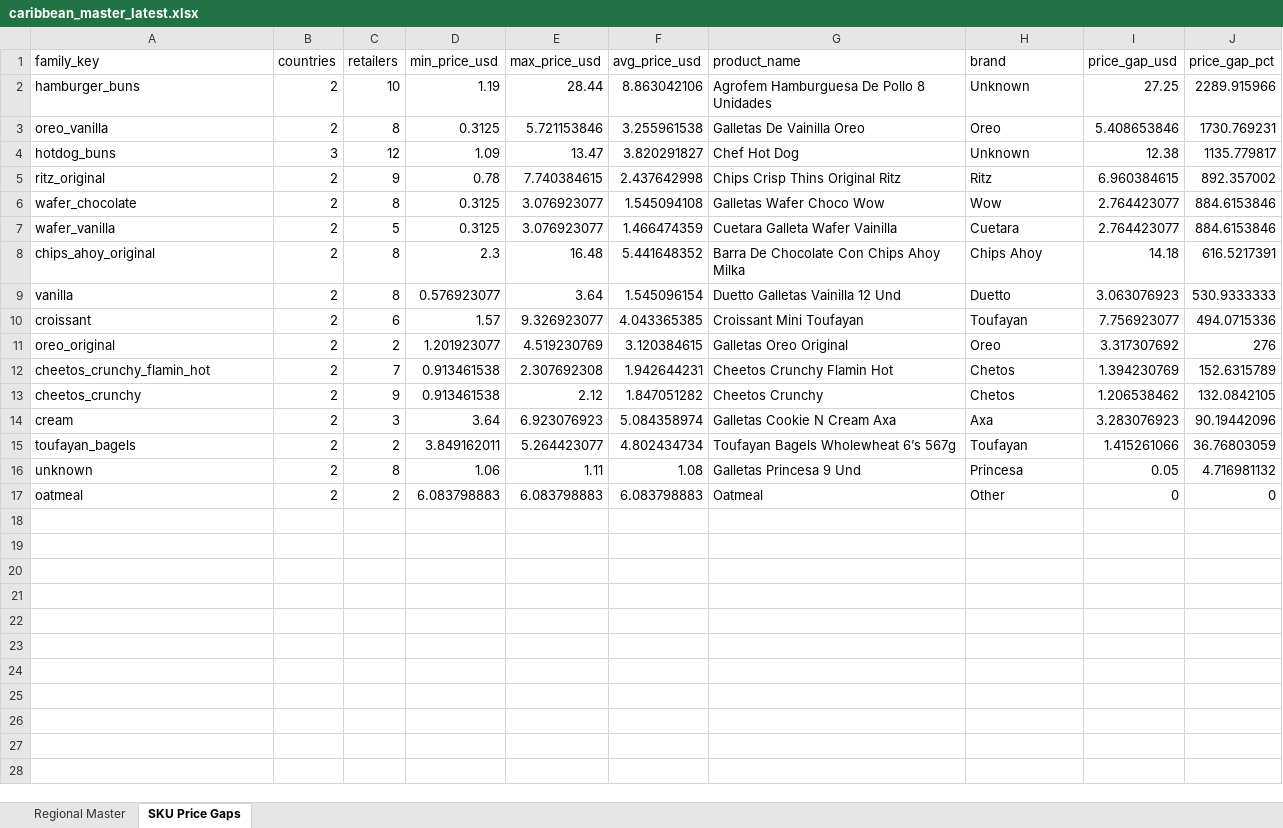
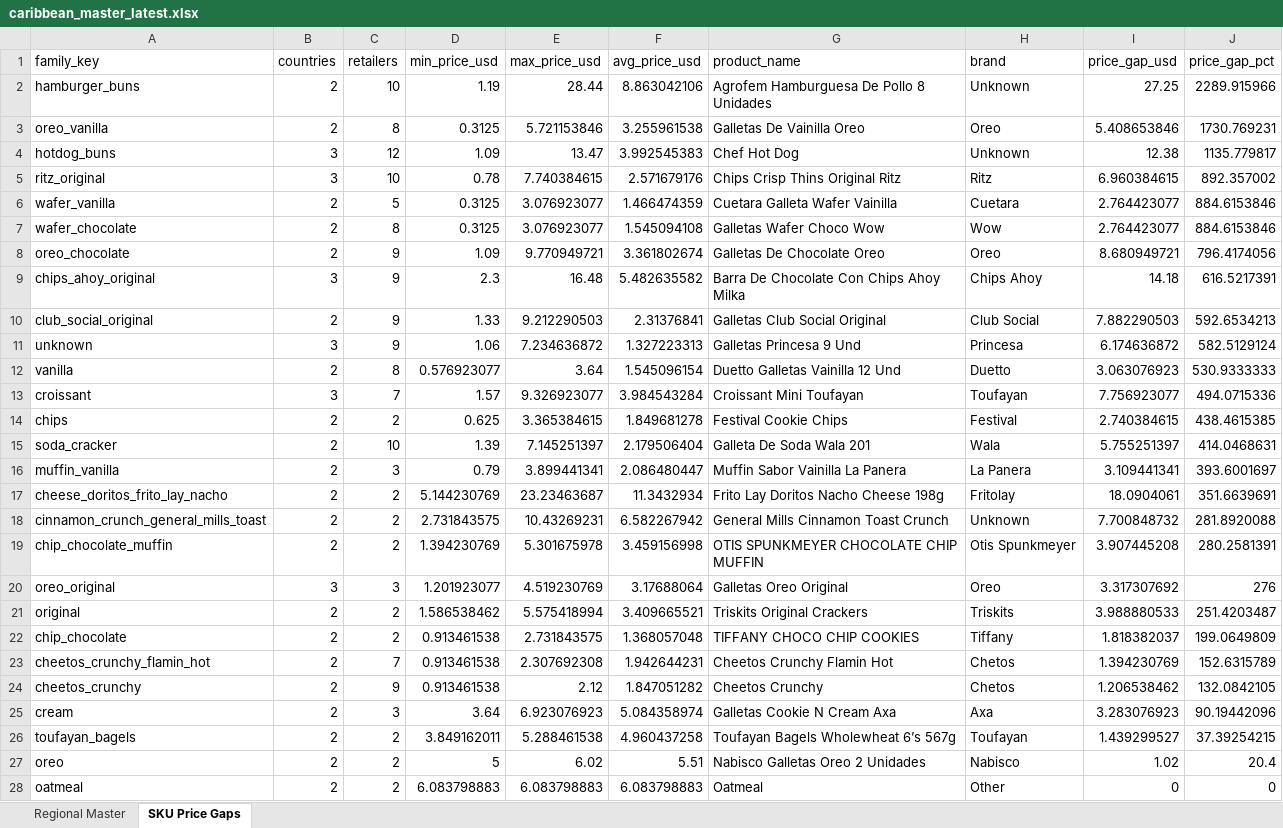
Before and after one commit to Colmau1971/caribbean_retail_ai, an Excel workbook: streamlit_data/caribbean_master_latest.xlsx, sheet SKU Price Gaps, drawn as a sheet; values as stored, in another font and other column widths than the file's, no borders; removed rows and columns are numbered as before the commit, all else as after; the diff names each change by its address in the sheet, - before the commit and + after, or states it on an @@ line.

```diff
--- a/streamlit_data/caribbean_master_latest.xlsx (sheet SKU Price Gaps)
+++ b/streamlit_data/caribbean_master_latest.xlsx (sheet SKU Price Gaps)
-F4 (avg_price_usd): 3.820291827
+F4 (avg_price_usd): 3.992545383
-B5 (countries): 2
+B5 (countries): 3
-C5 (retailers): 9
+C5 (retailers): 10
-F5 (avg_price_usd): 2.437642998
+F5 (avg_price_usd): 2.571679176
@@ row 7 moved to row 6: wafer_vanilla @@
+row 8: oreo_chocolate | 2 | 9 | 1.09 | 9.770949721 | 3.361802674 | Galletas De Chocolate Oreo | Oreo | 8.680949721 | 796.4174056
-B9 (countries): 2
+B9 (countries): 3
-C9 (retailers): 8
+C9 (retailers): 9
-F9 (avg_price_usd): 5.441648352
+F9 (avg_price_usd): 5.482635582
+row 10: club_social_original | 2 | 9 | 1.33 | 9.212290503 | 2.31376841 | Galletas Club Social Original | Club Social | 7.882290503 | 592.6534213
+row 11: unknown | 3 | 9 | 1.06 | 7.234636872 | 1.327223313 | Galletas Princesa 9 Und | Princesa | 6.174636872 | 582.5129124
-B13 (countries): 2
+B13 (countries): 3
-C13 (retailers): 6
+C13 (retailers): 7
-F13 (avg_price_usd): 4.043365385
+F13 (avg_price_usd): 3.984543284
+row 14: chips | 2 | 2 | 0.625 | 3.365384615 | 1.849681278 | Festival Cookie Chips | Festival | 2.740384615 | 438.4615385
+row 15: soda_cracker | 2 | 10 | 1.39 | 7.145251397 | 2.179506404 | Galleta De Soda Wala 201 | Wala | 5.755251397 | 414.0468631
+row 16: muffin_vanilla | 2 | 3 | 0.79 | 3.899441341 | 2.086480447 | Muffin Sabor Vainilla La Panera | La Panera | 3.109441341 | 393.6001697
+row 17: cheese_doritos_frito_lay_nacho | 2 | 2 | 5.144230769 | 23.23463687 | 11.3432934 | Frito Lay Doritos Nacho Cheese 198g | Fritolay | 18.0904061 | 351.6639691
+row 18: cinnamon_crunch_general_mills_toast | 2 | 2 | 2.731843575 | 10.43269231 | 6.582267942 | General Mills Cinnamon Toast Crunch | Unknown | 7.700848732 | 281.8920088
+row 19: chip_chocolate_muffin | 2 | 2 | 1.394230769 | 5.301675978 | 3.459156998 | OTIS SPUNKMEYER CHOCOLATE CHIP MUFFIN | Otis Spunkmeyer | 3.907445208 | 280.2581391
-B20 (countries): 2
+B20 (countries): 3
-C20 (retailers): 2
+C20 (retailers): 3
-F20 (avg_price_usd): 3.120384615
+F20 (avg_price_usd): 3.17688064
+row 21: original | 2 | 2 | 1.586538462 | 5.575418994 | 3.409665521 | Triskits Original Crackers | Triskits | 3.988880533 | 251.4203487
+row 22: chip_chocolate | 2 | 2 | 0.913461538 | 2.731843575 | 1.368057048 | TIFFANY CHOCO CHIP COOKIES | Tiffany | 1.818382037 | 199.0649809
-E26 (max_price_usd): 5.264423077
+E26 (max_price_usd): 5.288461538
-F26 (avg_price_usd): 4.802434734
+F26 (avg_price_usd): 4.960437258
-I26 (price_gap_usd): 1.415261066
+I26 (price_gap_usd): 1.439299527
-J26 (price_gap_pct): 36.76803059
+J26 (price_gap_pct): 37.39254215
-row 16: unknown | 2 | 8 | 1.06 | 1.11 | 1.08 | Galletas Princesa 9 Und | Princesa | 0.05 | 4.716981132
+row 27: oreo | 2 | 2 | 5 | 6.02 | 5.51 | Nabisco Galletas Oreo 2 Unidades | Nabisco | 1.02 | 20.4
```
Also changed, not shown: sheet Regional Master, streamlit_data/price_alerts.xlsx, streamlit_data/regional_insights.xlsx, 4 other files.
